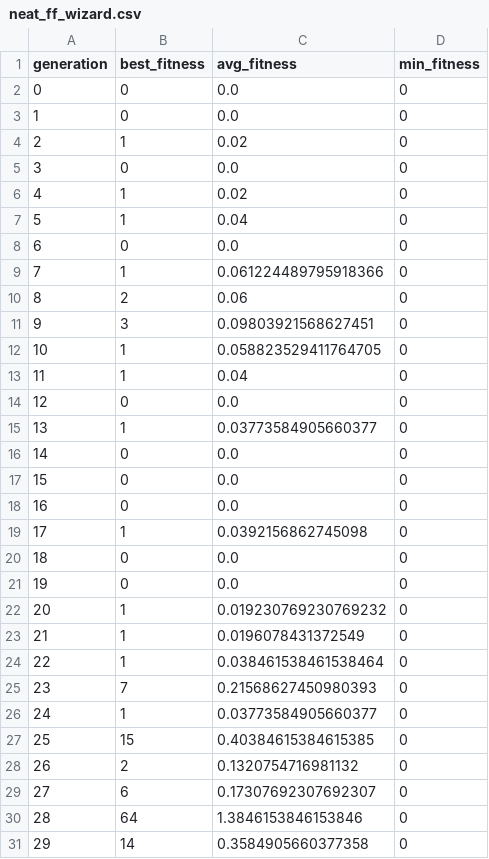
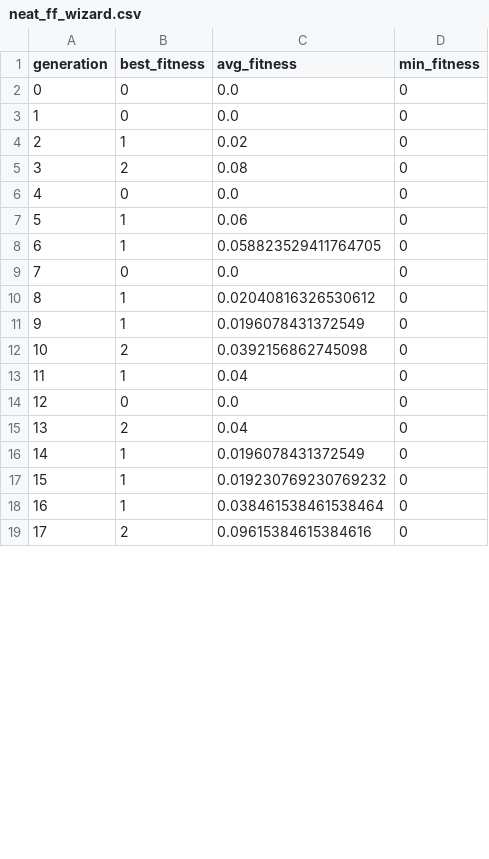
Before and after one commit to Bruc3W4yne/flappyneat2, a CSV file: results/neat_ff_wizard.csv, drawn as a sheet; only a part is shown; removed rows and columns are numbered as before the commit, all else as after; the diff covers the shown part only; the diff names each change by its address in the sheet, - before the commit and + after, or states it on an @@ line.

```diff
--- a/results/neat_ff_wizard.csv
+++ b/results/neat_ff_wizard.csv
+row 5: 3 | 2 | 0.08 | 0
@@ column A (generation) renumbered between rows 6 and 28 @@
-C7 (avg_fitness): 0.02
+C7 (avg_fitness): 0.06
@@ row 12 moved to row 8: 6 @@
@@ row 14 moved to row 9: 7 @@
+row 10: 8 | 1 | 0.02040816326530612 | 0
@@ row 23 moved to row 11: 9 @@
+row 12: 10 | 2 | 0.0392156862745098 | 0
-row 9: 7 | 1 | 0.061224489795918366 | 0
-C15 (avg_fitness): 0.06
+C15 (avg_fitness): 0.04
-row 11: 9 | 3 | 0.09803921568627451 | 0
-row 13: 11 | 1 | 0.04 | 0
-C16 (avg_fitness): 0.03773584905660377
+C16 (avg_fitness): 0.0196078431372549
-row 16: 14 | 0 | 0.0 | 0
-row 17: 15 | 0 | 0.0 | 0
-row 18: 16 | 0 | 0.0 | 0
-row 19: 17 | 1 | 0.0392156862745098 | 0
-row 20: 18 | 0 | 0.0 | 0
-row 21: 19 | 0 | 0.0 | 0
-row 25: 23 | 7 | 0.21568627450980393 | 0
-row 26: 24 | 1 | 0.03773584905660377 | 0
-row 27: 25 | 15 | 0.40384615384615385 | 0
-C19 (avg_fitness): 0.1320754716981132
+C19 (avg_fitness): 0.09615384615384616
-row 29: 27 | 6 | 0.17307692307692307 | 0
-row 30: 28 | 64 | 1.3846153846153846 | 0
-row 31: 29 | 14 | 0.3584905660377358 | 0
```
Also changed, not shown: 10 added rows, 18 removed rows and 2 edited cells elsewhere in this file, 32 other files.
